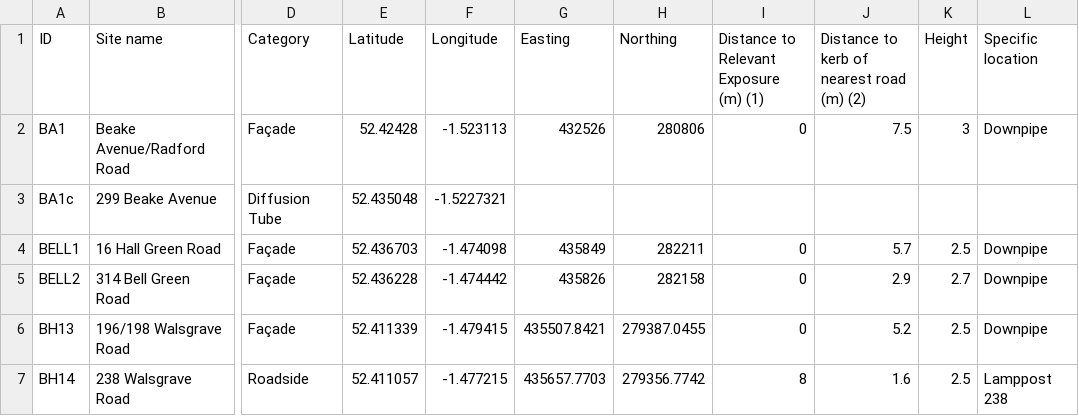
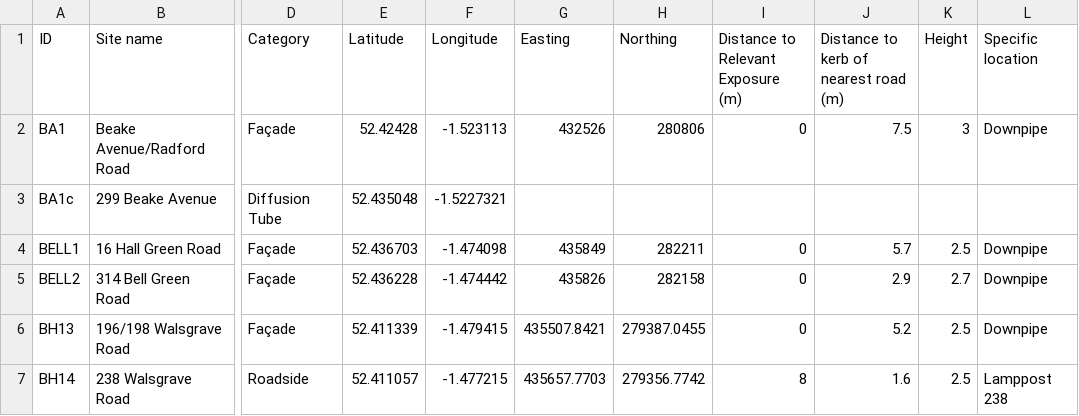
Before and after one commit to coventry-city-council/coventry-city-council.github.io, a CSV file: data/air-quality-devices.csv, drawn as a sheet; only a part is shown, gaps mark what is left out; ↵ is a line break in a cell; the diff names each change by its address in the sheet, - before the commit and + after, or states it on an @@ line.

```diff
--- a/data/air-quality-devices.csv
+++ b/data/air-quality-devices.csv
-I1: Distance to Relevant Exposure ↵ (m) (1)
+I1: Distance to Relevant Exposure ↵ (m)
-J1: Distance to kerb of nearest road ↵ (m) (2)
+J1: Distance to kerb of nearest road ↵ (m)
```
